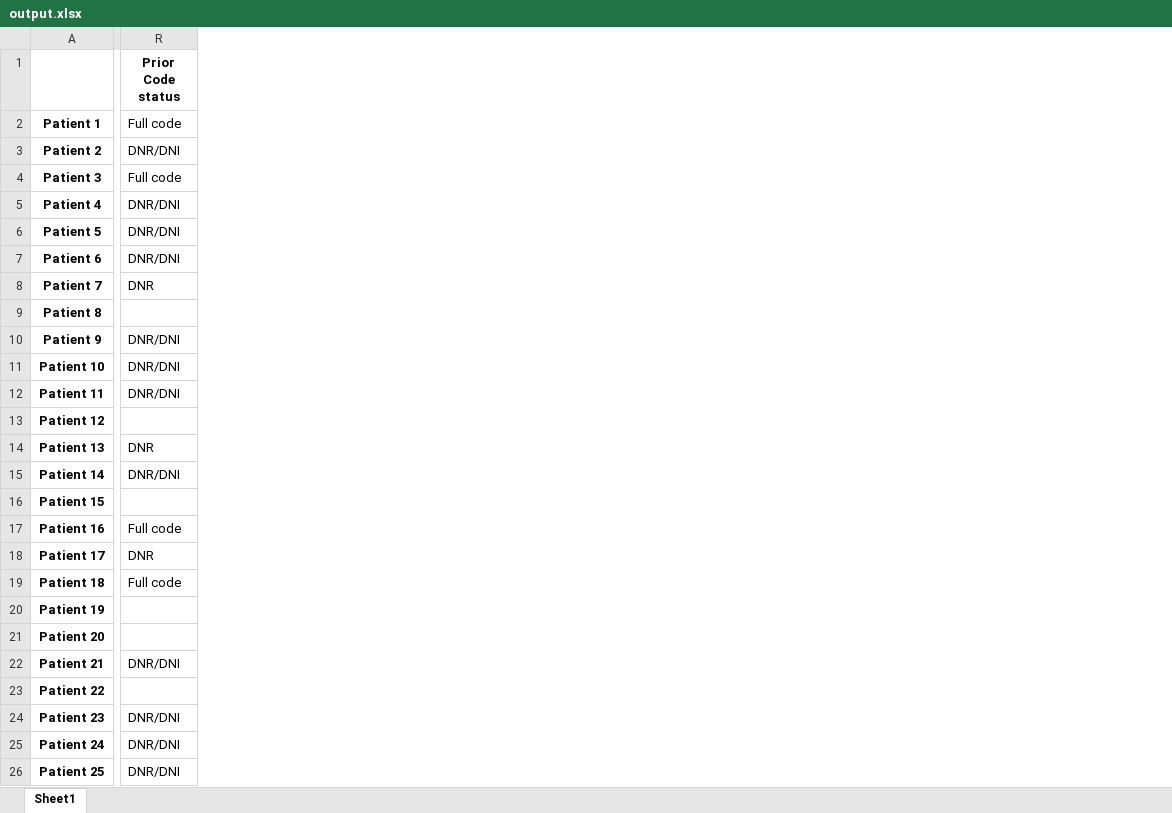
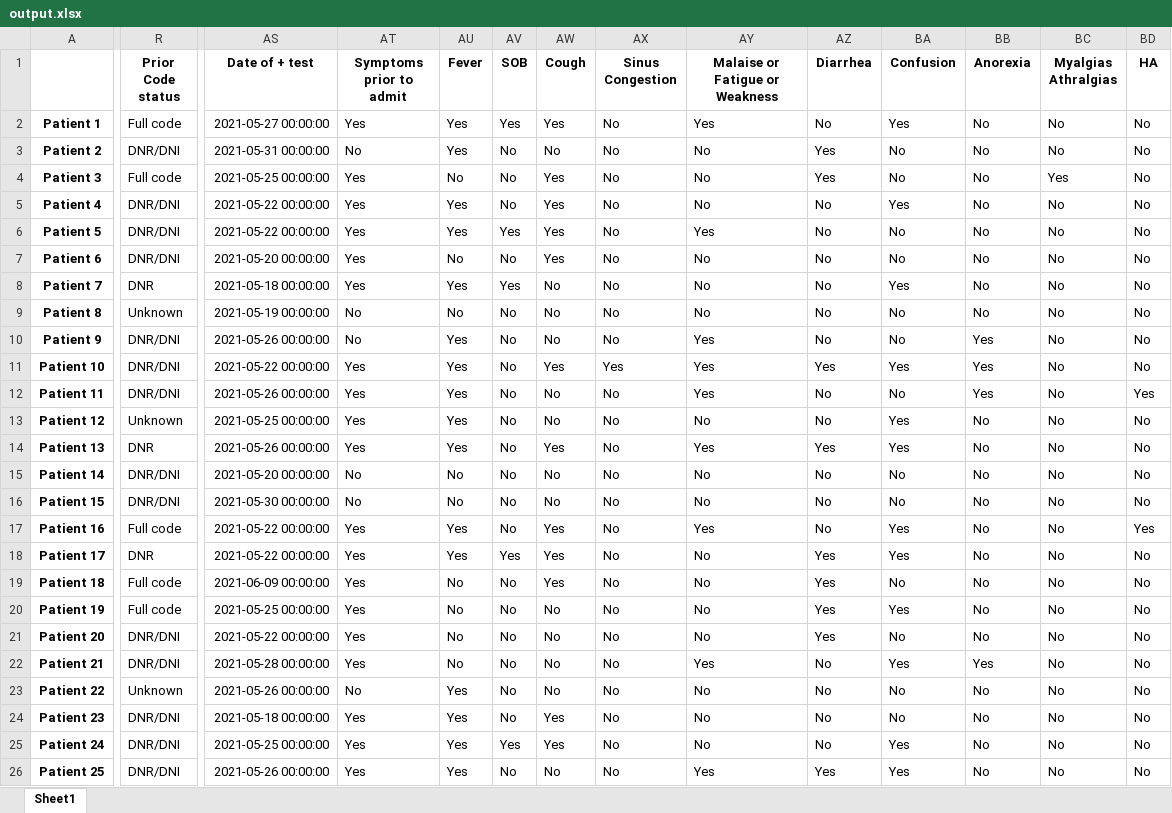
Before and after one commit to reblocke/StateVetsHome, an Excel workbook: output.xlsx, sheet Sheet1, drawn as a sheet; only a part is shown, gaps mark what is left out; values as stored, in another font and other column widths than the file's, no borders; the diff covers the shown part only; the diff names each change by its address in the sheet, - before the commit and + after, or states it on an @@ line.

```diff
--- a/output.xlsx (sheet Sheet1)
+++ b/output.xlsx (sheet Sheet1)
+column AS (Date of + test), rows 2-26: 2021-05-27 00:00:00 | 2021-05-31 00:00:00 | 2021-05-25 00:00:00 | 2021-05-22 00:00:00 | 2021-05-22 00:00:00 | 2021-05-20 00:00:00 | 2021-05-18 00:00:00 | 2021-05-19 00:00:00 | 2021-05-26 00:00:00 | 2021-05-22 00:00:00 | 2021-05-26 00:00:00 | 2021-05-25 00:00:00 | 2021-05-26 00:00:00 | 2021-05-20 00:00:00 | 2021-05-30 00:00:00 | 2021-05-22 00:00:00 | 2021-05-22 00:00:00 | 2021-06-09 00:00:00 | 2021-05-25 00:00:00 | 2021-05-22 00:00:00 | 2021-05-28 00:00:00 | 2021-05-26 00:00:00 | 2021-05-18 00:00:00 | 2021-05-25 00:00:00 | 2021-05-26 00:00:00
+column AT (Symptoms prior to admit), rows 2-26: Yes | No | Yes | Yes | Yes | Yes | Yes | No | No | Yes | Yes | Yes | Yes | No | No | Yes | Yes | Yes | Yes | Yes | Yes | No | Yes | Yes | Yes
+column AU (Fever), rows 2-26: Yes | Yes | No | Yes | Yes | No | Yes | No | Yes | Yes | Yes | Yes | Yes | No | No | Yes | Yes | No | No | No | No | Yes | Yes | Yes | Yes
+column AV (SOB), rows 2-26: Yes | No | No | No | Yes | No | Yes | No | No | No | No | No | No | No | No | No | Yes | No | No | No | No | No | No | Yes | No
+column AW (Cough), rows 2-26: Yes | No | Yes | Yes | Yes | Yes | No | No | No | Yes | No | No | Yes | No | No | Yes | Yes | Yes | No | No | No | No | Yes | Yes | No
+column AX (Sinus Congestion), rows 2-26: No | No | No | No | No | No | No | No | No | Yes | No | No | No | No | No | No | No | No | No | No | No | No | No | No | No
+column AY (Malaise or Fatigue or Weakness), rows 2-26: Yes | No | No | No | Yes | No | No | No | Yes | Yes | Yes | No | Yes | No | No | Yes | No | No | No | No | Yes | No | No | No | Yes
+column AZ (Diarrhea), rows 2-26: No | Yes | Yes | No | No | No | No | No | No | Yes | No | No | Yes | No | No | No | Yes | Yes | Yes | Yes | No | No | No | No | Yes
+column BA (Confusion), rows 2-26: Yes | No | No | Yes | No | No | Yes | No | No | Yes | No | Yes | Yes | No | No | Yes | Yes | No | Yes | No | Yes | No | No | Yes | Yes
+column BB (Anorexia), rows 2-26: No | No | No | No | No | No | No | No | Yes | Yes | Yes | No | No | No | No | No | No | No | No | No | Yes | No | No | No | No
+column BC (Myalgias Athralgias), rows 2-26: No | No | Yes | No | No | No | No | No | No | No | No | No | No | No | No | No | No | No | No | No | No | No | No | No | No
+column BD (HA), rows 2-26: No | No | No | No | No | No | No | No | No | No | Yes | No | No | No | No | Yes | No | No | No | No | No | No | No | No | No
-R9 (Prior Code status): (empty)
+R9 (Prior Code status): Unknown
-R13 (Prior Code status): (empty)
+R13 (Prior Code status): Unknown
-R16 (Prior Code status): (empty)
+R16 (Prior Code status): DNR/DNI
-R20 (Prior Code status): (empty)
+R20 (Prior Code status): Full code
-R21 (Prior Code status): (empty)
+R21 (Prior Code status): DNR/DNI
-R23 (Prior Code status): (empty)
+R23 (Prior Code status): Unknown
```
Also changed, not shown: 29 added columns elsewhere in this sheet, tables.xlsx, 4 other files.
